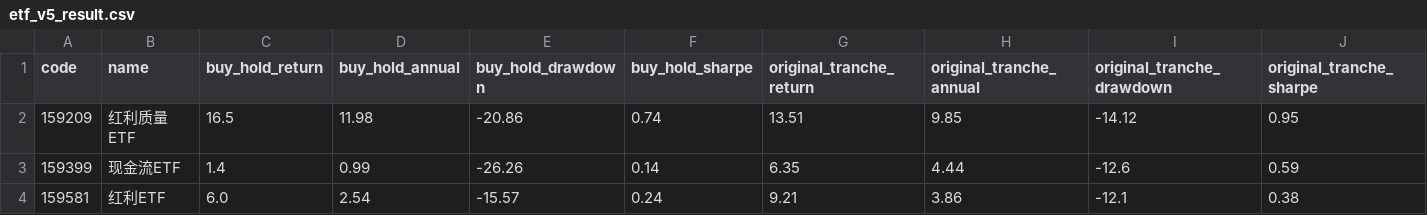
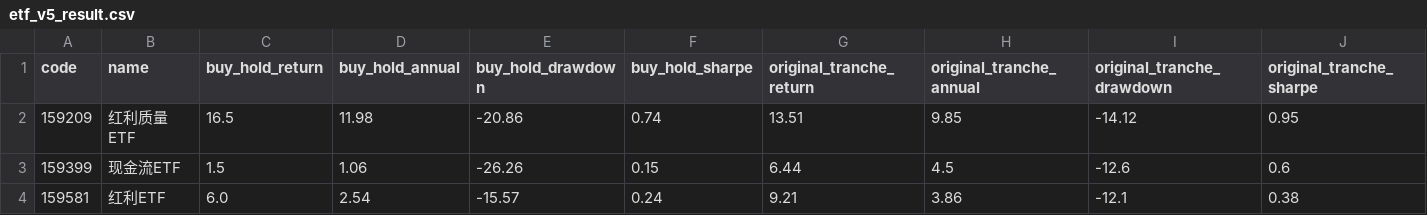
Before and after one commit to huming013-cyber/-quant-model, a CSV file: data/etf_v5_result.csv, drawn as a sheet; only a part is shown; the diff names each change by its address in the sheet, - before the commit and + after, or states it on an @@ line.

```diff
--- a/data/etf_v5_result.csv
+++ b/data/etf_v5_result.csv
-C3 (buy_hold_return): 1.4
+C3 (buy_hold_return): 1.5
-D3 (buy_hold_annual): 0.99
+D3 (buy_hold_annual): 1.06
-F3 (buy_hold_sharpe): 0.14
+F3 (buy_hold_sharpe): 0.15
-G3 (original_tranche_return): 6.35
+G3 (original_tranche_return): 6.44
-H3 (original_tranche_annual): 4.44
+H3 (original_tranche_annual): 4.5
-J3 (original_tranche_sharpe): 0.59
+J3 (original_tranche_sharpe): 0.6
```
Also changed, not shown: data/etf_159399_signals.csv, data/etf_backtest_result.csv, 7 other files.
